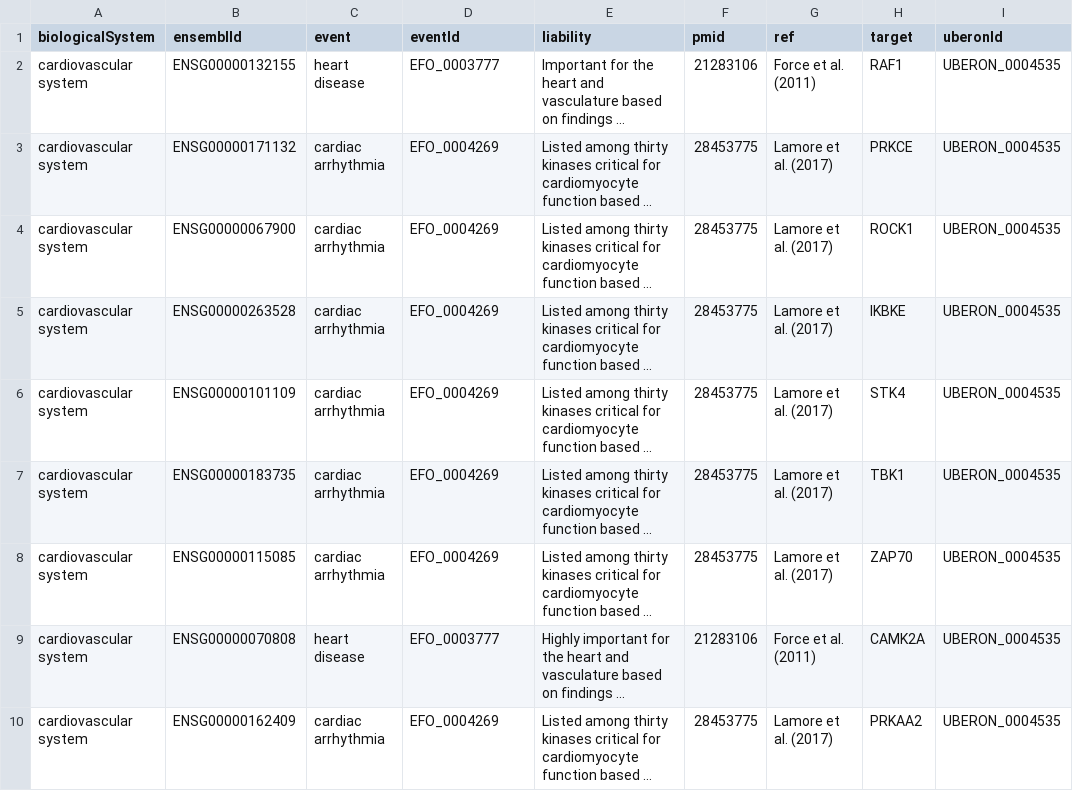
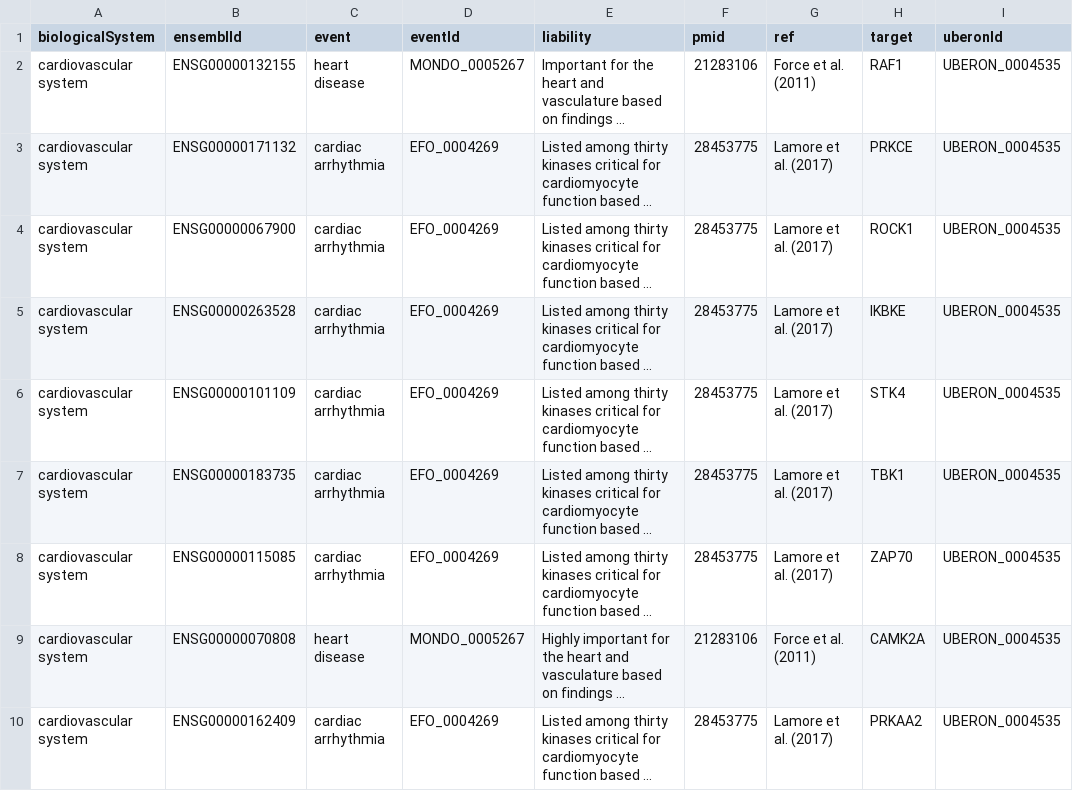
Before and after one commit to opentargets/curation, a TSV file: target_safety/safety_risks.tsv, drawn as a sheet; only a part is shown; long unchanged cells end in …; the diff covers the shown part only; the diff names each change by its address in the sheet, - before the commit and + after, or states it on an @@ line.

```diff
--- a/target_safety/safety_risks.tsv
+++ b/target_safety/safety_risks.tsv
-D2 (eventId): EFO_0003777
+D2 (eventId): MONDO_0005267
-D9 (eventId): EFO_0003777
+D9 (eventId): MONDO_0005267
```
Also changed, not shown: 45 edited cells elsewhere in this file, mappings/disease/brain_crispr_studies.tsv, 4 other files.
